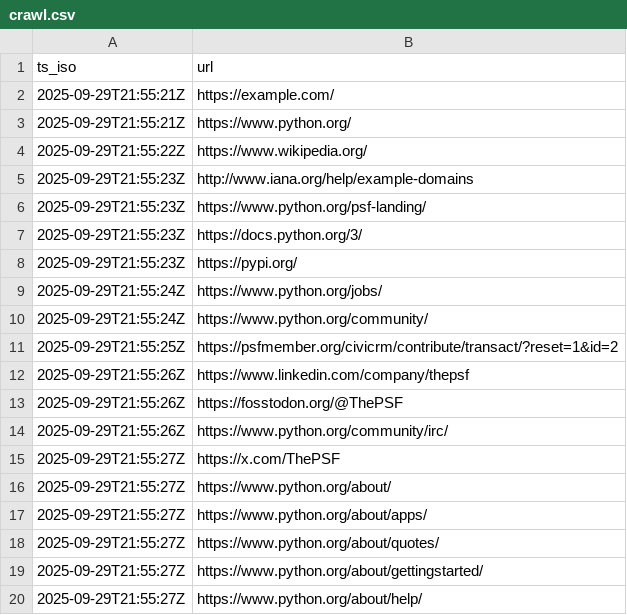
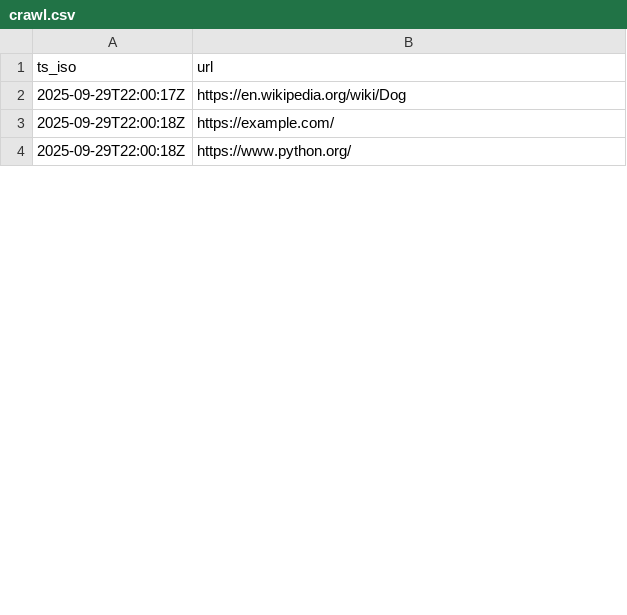
Before and after one commit to siyanlau/Web-Search-Engine, a CSV file: crawl.csv, drawn as a sheet; only a part is shown; the diff covers the shown part only.

```diff
--- a/crawl.csv
+++ b/crawl.csv
@@ -1,20 +1,4 @@
 ts_iso,url
-2025-09-29T21:55:21Z,https://example.com/
-2025-09-29T21:55:21Z,https://www.python.org/
-2025-09-29T21:55:22Z,https://www.wikipedia.org/
-2025-09-29T21:55:23Z,http://www.iana.org/help/example-domains
-2025-09-29T21:55:23Z,https://www.python.org/psf-landing/
-2025-09-29T21:55:23Z,https://docs.python.org/3/
-2025-09-29T21:55:23Z,https://pypi.org/
-2025-09-29T21:55:24Z,https://www.python.org/jobs/
-2025-09-29T21:55:24Z,https://www.python.org/community/
-2025-09-29T21:55:25Z,https://psfmember.org/civicrm/contribute/transact/?reset=1&id=2
-2025-09-29T21:55:26Z,https://www.linkedin.com/company/thepsf
-2025-09-29T21:55:26Z,https://fosstodon.org/@ThePSF
-2025-09-29T21:55:26Z,https://www.python.org/community/irc/
-2025-09-29T21:55:27Z,https://x.com/ThePSF
-2025-09-29T21:55:27Z,https://www.python.org/about/
-2025-09-29T21:55:27Z,https://www.python.org/about/apps/
-2025-09-29T21:55:27Z,https://www.python.org/about/quotes/
-2025-09-29T21:55:27Z,https://www.python.org/about/gettingstarted/
-2025-09-29T21:55:27Z,https://www.python.org/about/help/
+2025-09-29T22:00:17Z,https://en.wikipedia.org/wiki/Dog
+2025-09-29T22:00:18Z,https://example.com/
+2025-09-29T22:00:18Z,https://www.python.org/
```
Also changed, not shown: 47 added rows and 31 removed rows elsewhere in this file, 7 other files.
